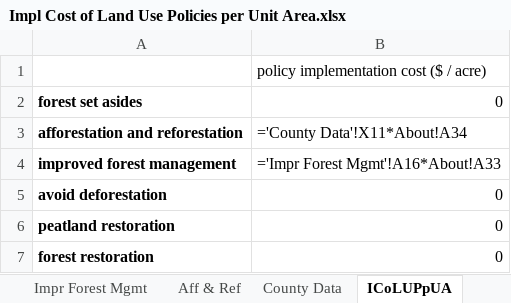
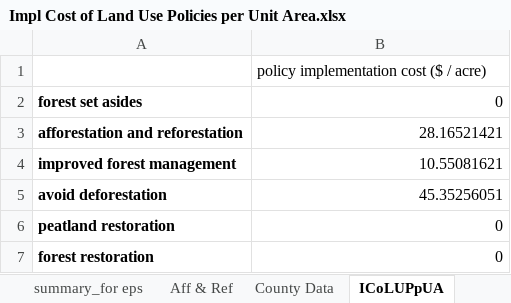
Before and after one commit to EnergyInnovation/eps-idaho, an Excel workbook: InputData/land/ICoLUPpUA/Impl Cost of Land Use Policies per Unit Area.xlsx, sheet ICoLUPpUA, drawn as a sheet; values as stored, in another font and other column widths than the file's, no borders; formulas without a stored value are shown as written; the diff names each change by its address in the sheet, - before the commit and + after, or states it on an @@ line.

```diff
--- a/InputData/land/ICoLUPpUA/Impl Cost of Land Use Policies per Unit Area.xlsx (sheet ICoLUPpUA)
+++ b/InputData/land/ICoLUPpUA/Impl Cost of Land Use Policies per Unit Area.xlsx (sheet ICoLUPpUA)
+sheet tab: summary_for eps
-B3: ='County Data'!X11*About!A34
+B3: 28.16521421
-B4: ='Impr Forest Mgmt'!A16*About!A33
+B4: 10.55081621
-B5: 0
+B5: 45.35256051
```
Also changed, not shown: sheet County Data, sheet About, sheet Impr Forest Mgmt, sheet Aff & Ref, other sheet tabs, InputData/elec/BDPbES/BAU Dispatch Priority by Elec Source.xlsx, InputData/io-model/BObIC/BAU Output by ISIC Code.xlsx, 38 other files.
